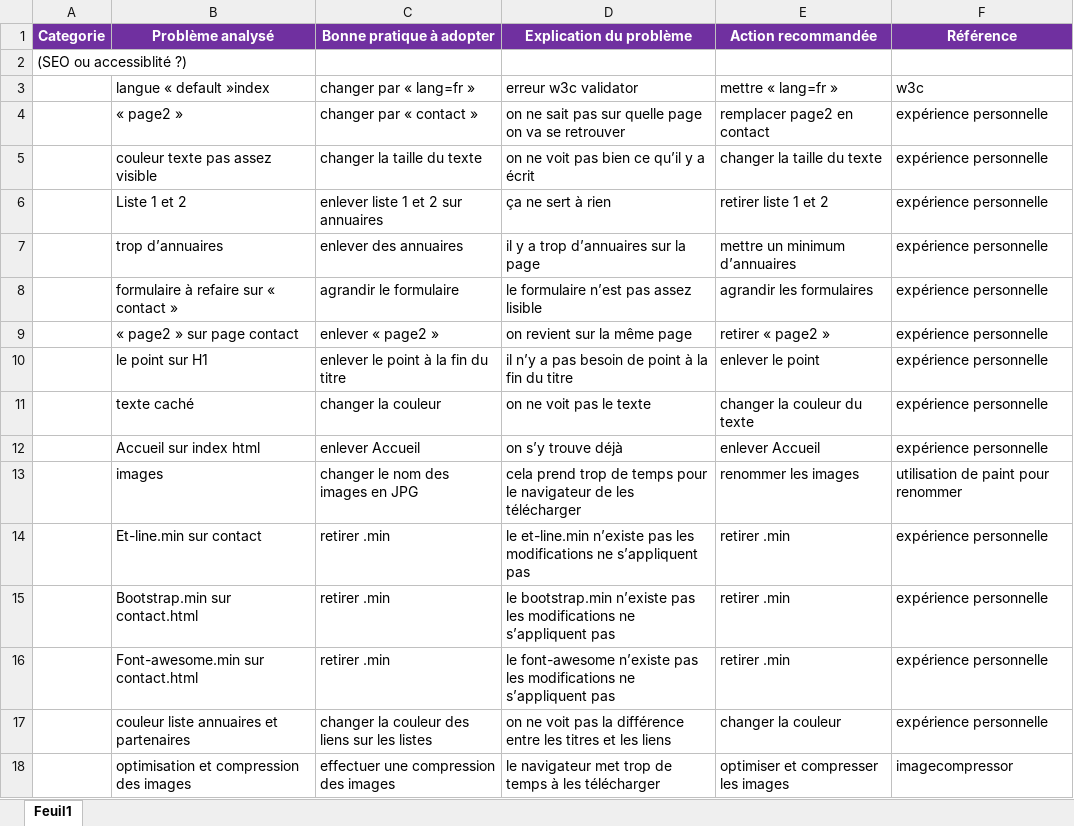
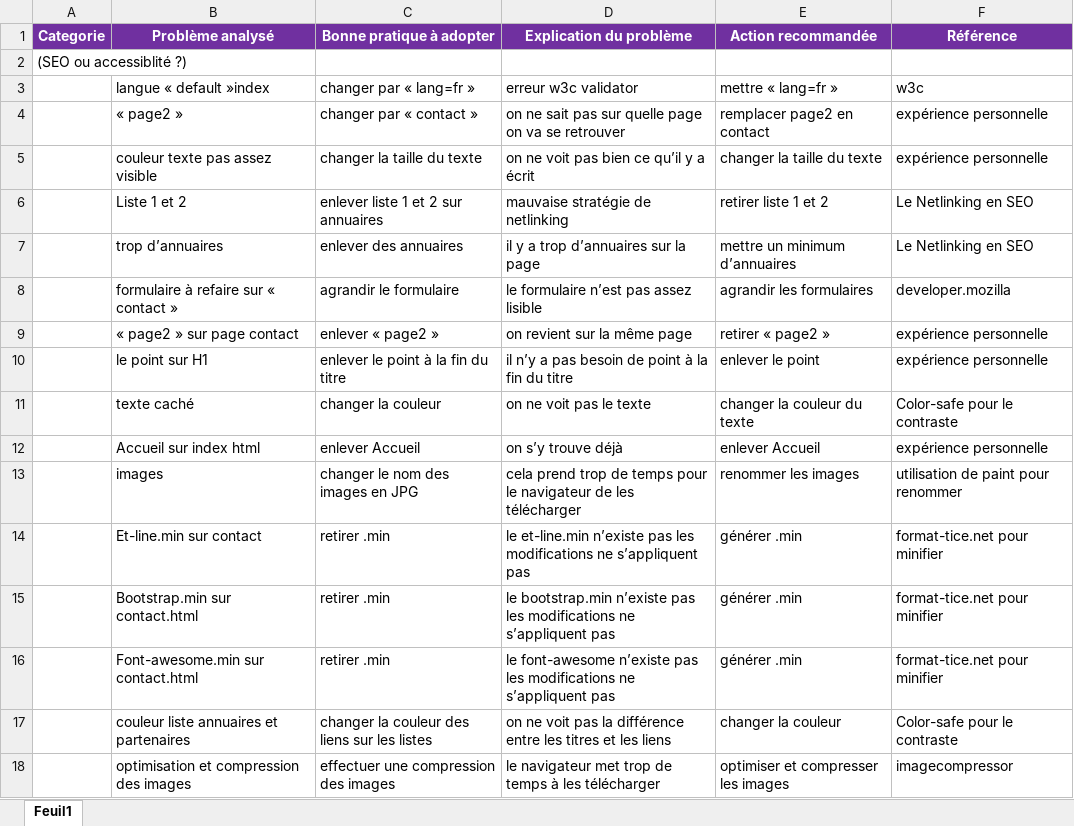
Before and after one commit to CISSOU0511/la-chouette-agence, an Excel workbook: seo.xlsx, sheet Feuil1, drawn as a sheet; values as stored, in another font and other column widths than the file's, no borders; the diff names each change by its address in the sheet, - before the commit and + after, or states it on an @@ line.

```diff
--- a/seo.xlsx (sheet Feuil1)
+++ b/seo.xlsx (sheet Feuil1)
-D6 (Explication du problème): ça ne sert à rien
+D6 (Explication du problème): mauvaise stratégie de netlinking
-F6:F7 (Référence): expérience personnelle
+F6:F7 (Référence): Le Netlinking en SEO
-F8 (Référence): expérience personnelle
+F8 (Référence): developer.mozilla
-F11 (Référence): expérience personnelle
+F11 (Référence): Color-safe pour le contraste
-E14:E16 (Action recommandée): retirer .min
+E14:E16 (Action recommandée): générer .min
-F14:F16 (Référence): expérience personnelle
+F14:F16 (Référence): format-tice.net pour minifier
-F17 (Référence): expérience personnelle
+F17 (Référence): Color-safe pour le contraste
```
Also changed, not shown: 2 other files.
